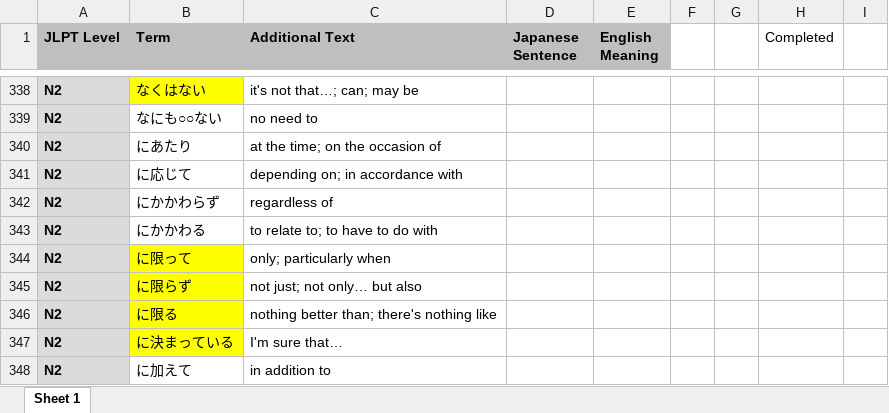
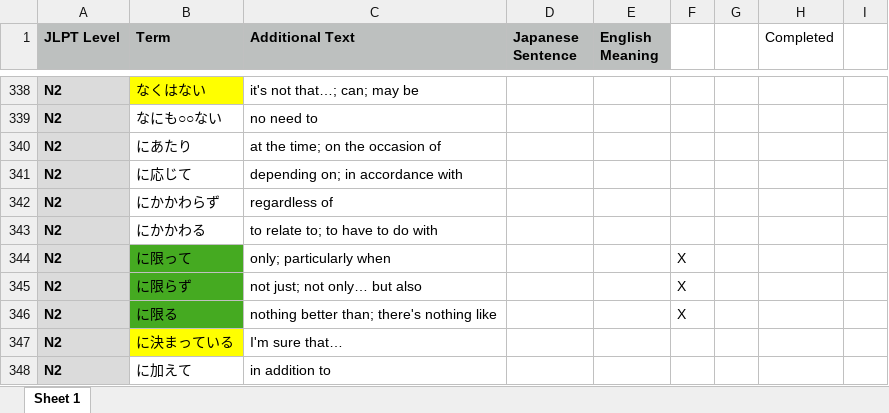
Before and after one commit to meghorikawa/JFE, an Excel workbook: jlpt_grammar.xlsx, sheet Sheet 1, drawn as a sheet; only a part is shown, gaps mark what is left out; values as stored, in another font and other column widths than the file's, no borders; the diff names each change by its address in the sheet, - before the commit and + after, or states it on an @@ line.

```diff
--- a/jlpt_grammar.xlsx (sheet Sheet 1)
+++ b/jlpt_grammar.xlsx (sheet Sheet 1)
-B344:B346 fill: #FFFF00
+B344:B346 fill: #45AA21
-F344:F346: (empty)
+F344:F346: X
```
Also changed, not shown: hidden cells, 3 other files.
